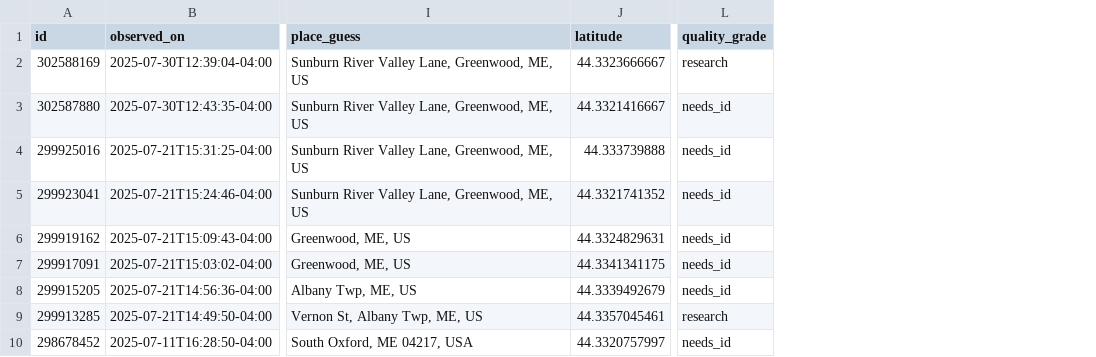
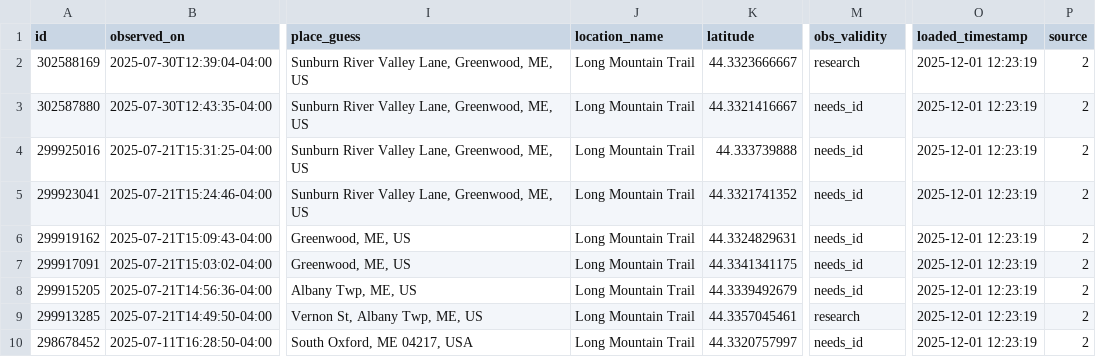
Before and after one commit to martygubar/L3, a CSV file: iNaturalist/202507_inaturalist_observations_long_mountain_trail.csv, drawn as a sheet; only a part is shown, gaps mark what is left out; addresses are those after the commit; the diff names each change by its address in the sheet, - before the commit and + after, or states it on an @@ line.

```diff
--- a/iNaturalist/202507_inaturalist_observations_long_mountain_trail.csv
+++ b/iNaturalist/202507_inaturalist_observations_long_mountain_trail.csv
+column J (location_name), rows 2-10: all Long Mountain Trail
+column O (loaded_timestamp), rows 2-10: all 2025-12-01 12:23:19
+column P (source), rows 2-10: all 2
-M1: quality_grade
+M1: obs_validity
```
Also changed, not shown: eBird/20180210_ebird_observations_L6856791.csv, eBird/20210313_ebird_observations_L6856791.csv, 57 other files.
